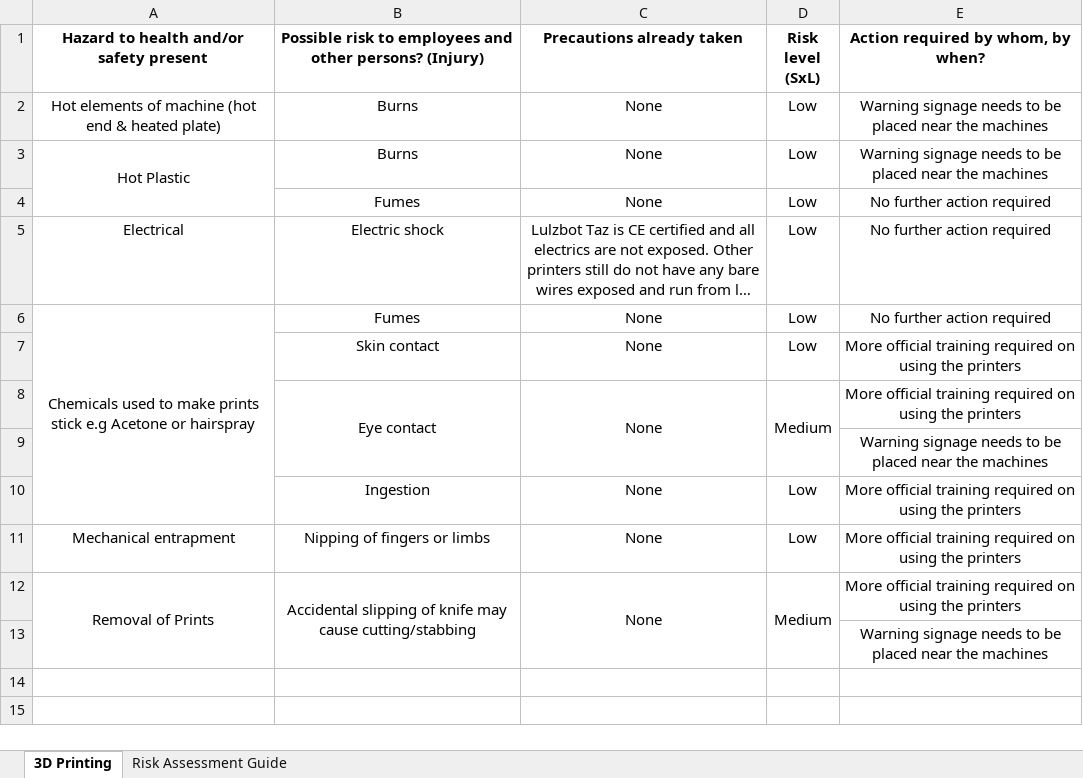
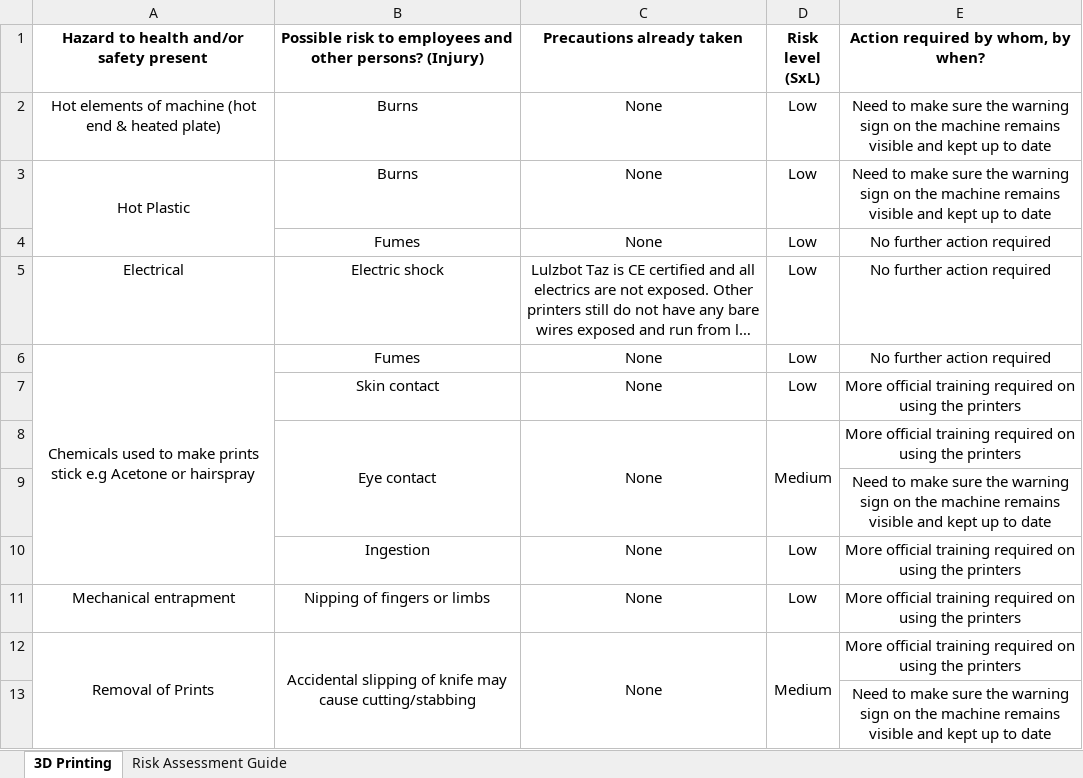
Before and after one commit to benjacobs101/operations, an Excel workbook: Health & Safety/Risk Assessments/Risk Assessment - 3D Printing.xlsx, sheet 3D Printing, drawn as a sheet; long unchanged cells end in …; values as stored, in another font and other column widths than the file's, no borders; the diff names each change by its address in the sheet, - before the commit and + after, or states it on an @@ line.

Commit message:
Safety updates
Updated 3D printer and bench grinder risk assessments and README file to
reflect actions in space

```diff
--- a/Health & Safety/Risk Assessments/Risk Assessment - 3D Printing.xlsx (sheet 3D Printing)
+++ b/Health & Safety/Risk Assessments/Risk Assessment - 3D Printing.xlsx (sheet 3D Printing)
-E2:E3: Warning signage needs to be placed near the machines
+E2:E3: Need to make sure the warning sign on the machine remains visible and kept up to date
-E9: Warning signage needs to be placed near the machines
+E9: Need to make sure the warning sign on the machine remains visible and kept up to date
-E13: Warning signage needs to be placed near the machines
+E13: Need to make sure the warning sign on the machine remains visible and kept up to date
```
Also changed, not shown: Health & Safety/Risk Assessments/Risk Assessment - Bench Grinder.xlsx, 1 other file.
